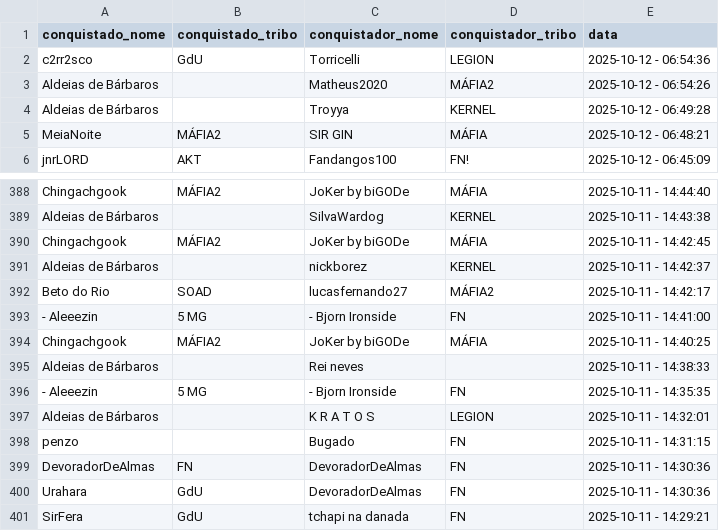
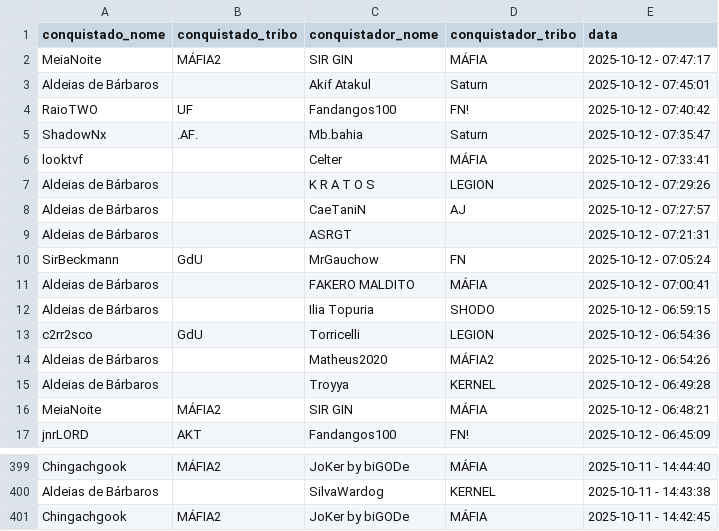
Before and after one commit to pedrodnsilveira/dashboardTW, a CSV file: ennoblements.csv, drawn as a sheet; only a part is shown, gaps mark what is left out; the diff covers the shown part only.

Commit message:
General commit

```diff
--- a/ennoblements.csv
+++ b/ennoblements.csv
@@ -1,2 +1,13 @@
 conquistado_nome;conquistado_tribo;conquistador_nome;conquistador_tribo;data
+MeiaNoite;MÁFIA2;SIR GIN;MÁFIA;2025-10-12 - 07:47:17
+Aldeias de Bárbaros;;Akif Atakul;Saturn;2025-10-12 - 07:45:01
+RaioTWO;UF;Fandangos100;FN!;2025-10-12 - 07:40:42
+ShadowNx;.AF.;Mb.bahia;Saturn;2025-10-12 - 07:35:47
+looktvf;;Celter;MÁFIA;2025-10-12 - 07:33:41
+Aldeias de Bárbaros;;K R A T O S;LEGION;2025-10-12 - 07:29:26
+Aldeias de Bárbaros;;CaeTaniN;AJ;2025-10-12 - 07:27:57
+Aldeias de Bárbaros;;ASRGT;;2025-10-12 - 07:21:31
+SirBeckmann;GdU;MrGauchow;FN;2025-10-12 - 07:05:24
+Aldeias de Bárbaros;;FAKERO MALDITO;MÁFIA;2025-10-12 - 07:00:41
+Aldeias de Bárbaros;;Ilia Topuria;SHODO;2025-10-12 - 06:59:15
 c2rr2sco;GdU;Torricelli;LEGION;2025-10-12 - 06:54:36
@@ -390,12 +401 @@ Aldeias de Bárbaros;;SilvaWardog;KERNEL;2025-10-11 - 14:43:38
 Chingachgook;MÁFIA2;JoKer by biGODe;MÁFIA;2025-10-11 - 14:42:45
-Aldeias de Bárbaros;;nickborez;KERNEL;2025-10-11 - 14:42:37
-Beto do Rio;SOAD;lucasfernando27;MÁFIA2;2025-10-11 - 14:42:17
-- Aleeezin;5 MG;- Bjorn Ironside;FN;2025-10-11 - 14:41:00
-Chingachgook;MÁFIA2;JoKer by biGODe;MÁFIA;2025-10-11 - 14:40:25
-Aldeias de Bárbaros;;Rei neves;;2025-10-11 - 14:38:33
-- Aleeezin;5 MG;- Bjorn Ironside;FN;2025-10-11 - 14:35:35
-Aldeias de Bárbaros;;K R A T O S;LEGION;2025-10-11 - 14:32:01
-penzo;;Bugado;FN;2025-10-11 - 14:31:15
-DevoradorDeAlmas;FN;DevoradorDeAlmas;FN;2025-10-11 - 14:30:36
-Urahara;GdU;DevoradorDeAlmas;FN;2025-10-11 - 14:30:36
-SirFera;GdU;tchapi na danada;FN;2025-10-11 - 14:29:21
```
Also changed, not shown: 3 moved rows and 2 edited cells elsewhere in this file.
